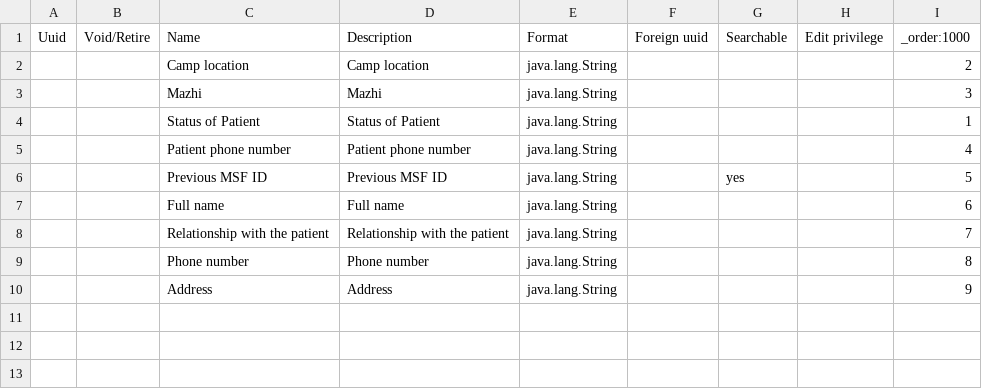
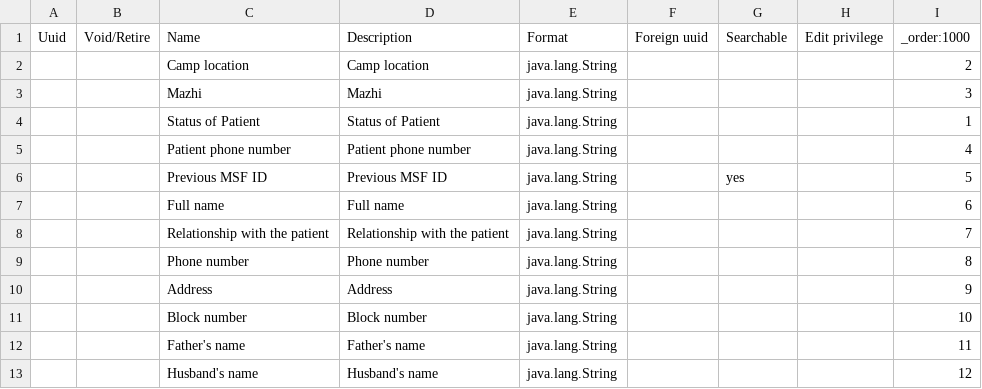
Before and after one commit to DWB-eHealth/bangladesh-config, a CSV file: configuration/personattributetypes/pat_base.csv, drawn as a sheet.

Commit message:
"Block number" field added

```diff
--- a/configuration/personattributetypes/pat_base.csv
+++ b/configuration/personattributetypes/pat_base.csv
@@ -10 +10,4 @@ Uuid,Void/Retire,Name,Description,Format,Foreign uuid,Searchable,Edit privilege,
 ,,Address,Address,java.lang.String,,,,9
+,,Block number ,Block number ,java.lang.String,,,,10
+,,Father's name,Father's name,java.lang.String,,,,11
+,,Husband's name,Husband's name,java.lang.String,,,,12
```
Also changed, not shown: 2 other files.
